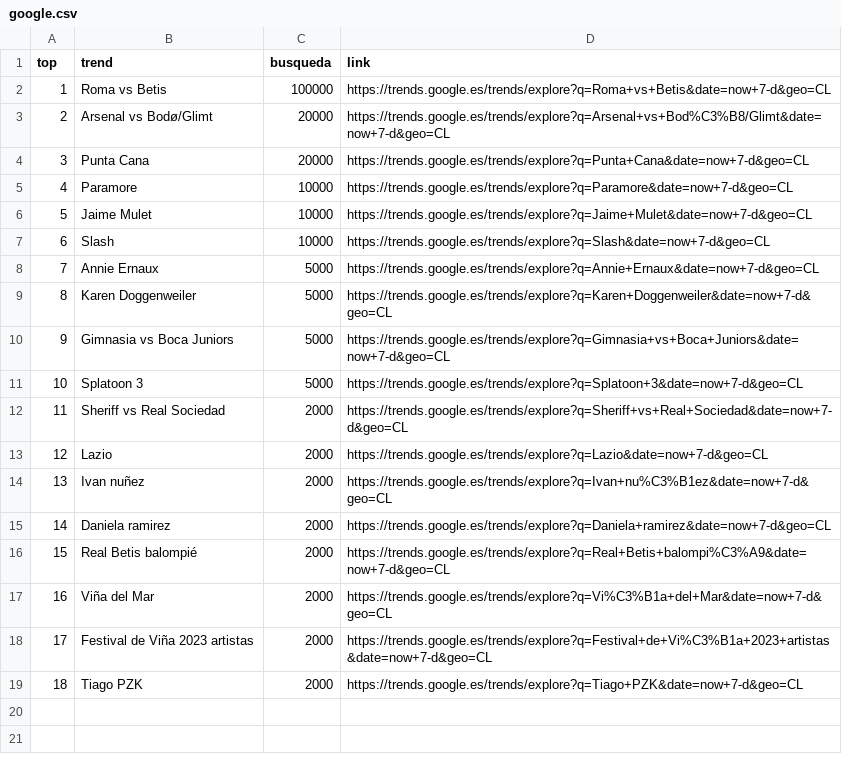
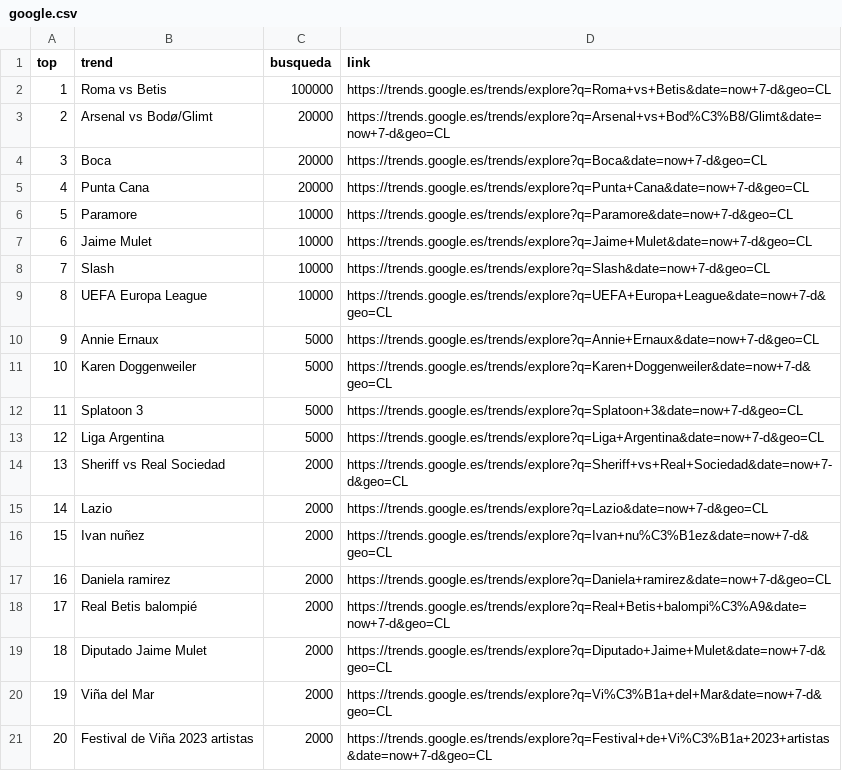
Before and after one commit to cristian-data-science/social_spider_app, a CSV file: resultados/google.csv, drawn as a sheet; removed rows and columns are numbered as before the commit, all else as after; the diff names each change by its address in the sheet, - before the commit and + after, or states it on an @@ line.

Commit message:
results update

```diff
--- a/resultados/google.csv
+++ b/resultados/google.csv
+row 4: 3 | Boca | 20000 | https://trends.google.es/trends/explore?q=Boca&date=now+7-d&geo=CL
@@ column A (top) renumbered between rows 5 and 21 @@
+row 9: 8 | UEFA Europa League | 10000 | https://trends.google.es/trends/explore?q=UEFA+Europa+League&date=now+7-d&geo=CL
-row 10: 9 | Gimnasia vs Boca Juniors | 5000 | https://trends.google.es/trends/explore?q=Gimnasia+vs+Boca+Juniors&date=now+7-d&geo=CL
+row 13: 12 | Liga Argentina | 5000 | https://trends.google.es/trends/explore?q=Liga+Argentina&date=now+7-d&geo=CL
+row 19: 18 | Diputado Jaime Mulet | 2000 | https://trends.google.es/trends/explore?q=Diputado+Jaime+Mulet&date=now+7-d&geo=CL
-row 19: 18 | Tiago PZK | 2000 | https://trends.google.es/trends/explore?q=Tiago+PZK&date=now+7-d&geo=CL
```
Also changed, not shown: resultados/twitter.csv, resultados/youtube.csv.
